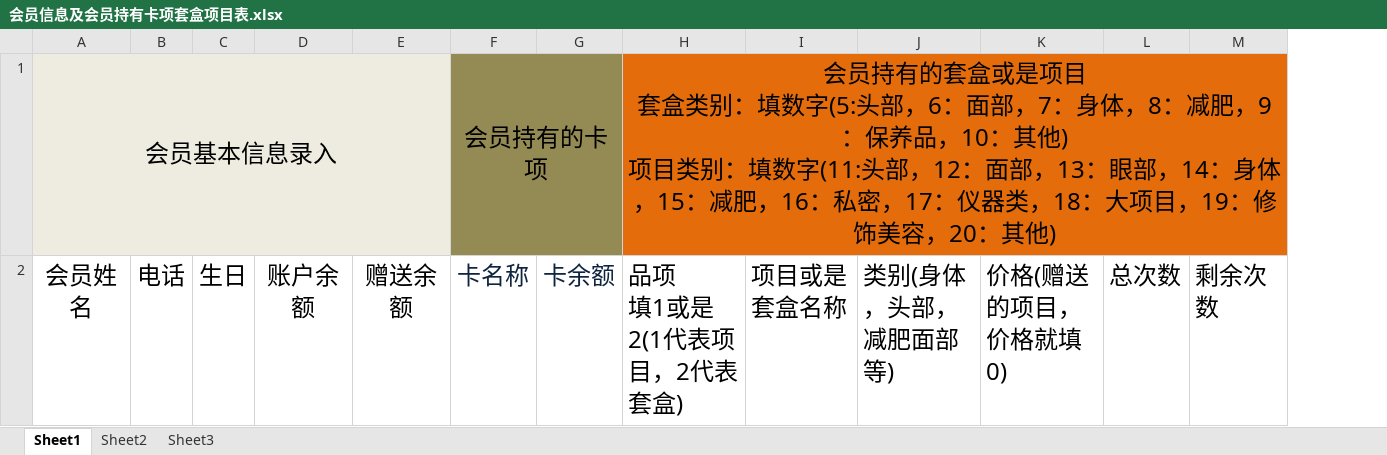
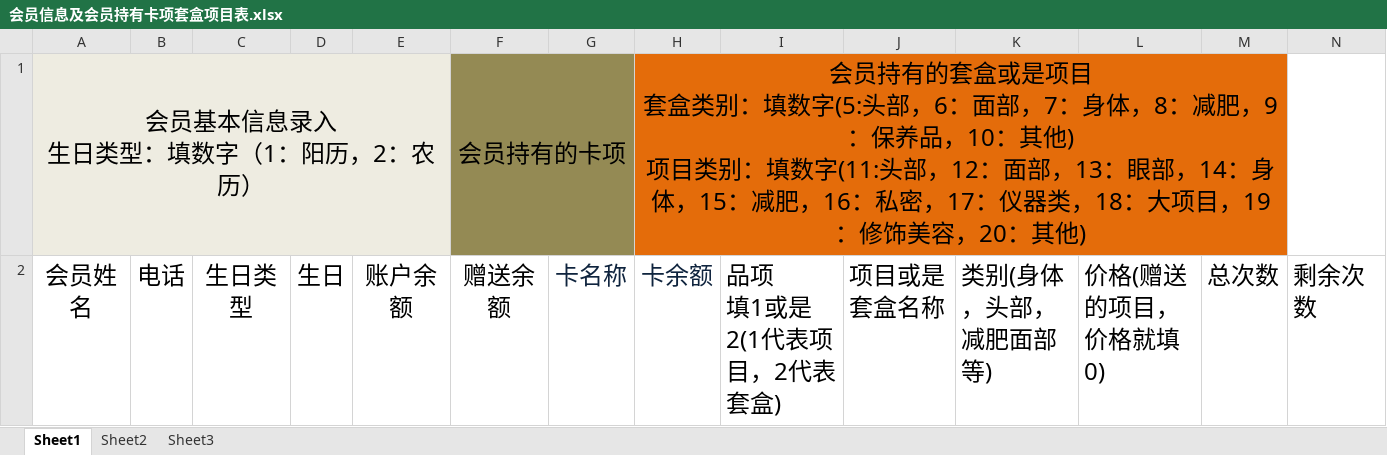
Before and after one commit to zccxyz/myh_pc, an Excel workbook: 会员信息及会员持有卡项套盒项目表.xlsx, sheet Sheet1, drawn as a sheet; only a part is shown; values as stored, in another font and other column widths than the file's, no borders; removed rows and columns are numbered as before the commit, all else as after; rows hold the shown columns only; ↵ is a line break in a cell; the diff names each change by its address in the sheet, - before the commit and + after, or states it on an @@ line.

Commit message:
'x

```diff
--- a/会员信息及会员持有卡项套盒项目表.xlsx (sheet Sheet1)
+++ b/会员信息及会员持有卡项套盒项目表.xlsx (sheet Sheet1)
+column C, row 2: 生日类型
-row 1: 会员基本信息录入 |  |  |  |  | 会员持有的卡项 |  | 会员持有的套盒或是项目 ↵ 套盒类别：填数字(5:头部，6：面部，7：身体，8：减肥，9：保养品，10：其他) ↵ 项目类别：填数字(11:头部，12：面部，13：眼部，14：身体，15：减肥，16：私密，17：仪器类，18：大项目，19：修饰美容，20：其他)
+row 1: 会员基本信息录入 ↵ 生日类型：填数字（1：阳历，2：农历） |  |  |  |  | 会员持有的卡项 |  | 会员持有的套盒或是项目 ↵ 套盒类别：填数字(5:头部，6：面部，7：身体，8：减肥，9：保养品，10：其他) ↵ 项目类别：填数字(11:头部，12：面部，13：眼部，14：身体，15：减肥，16：私密，17：仪器类，18：大项目，19：修饰美容，20：其他)
```
